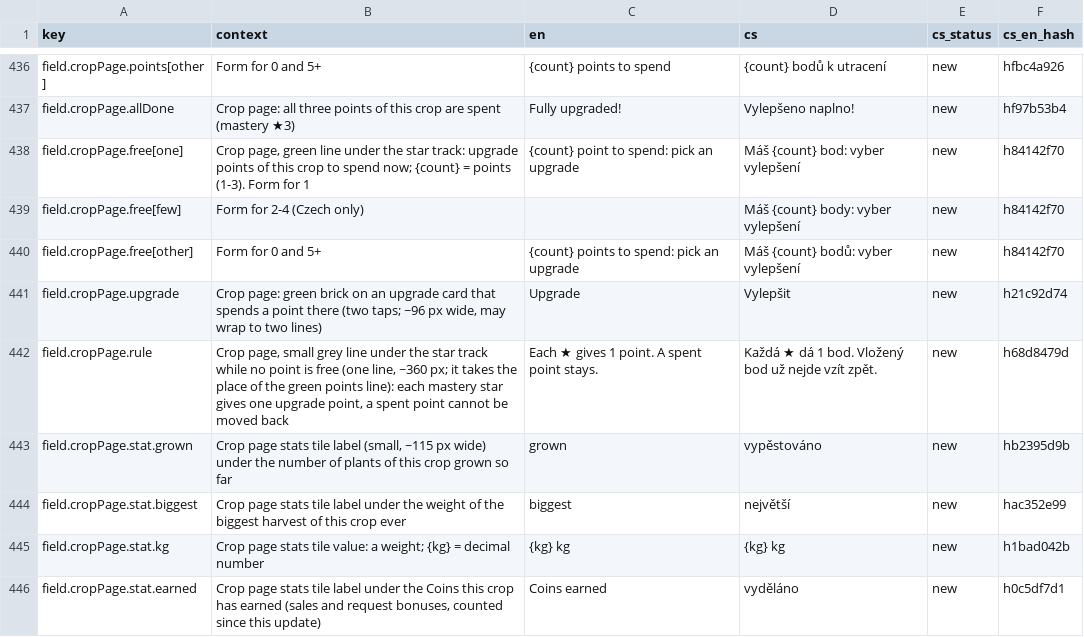
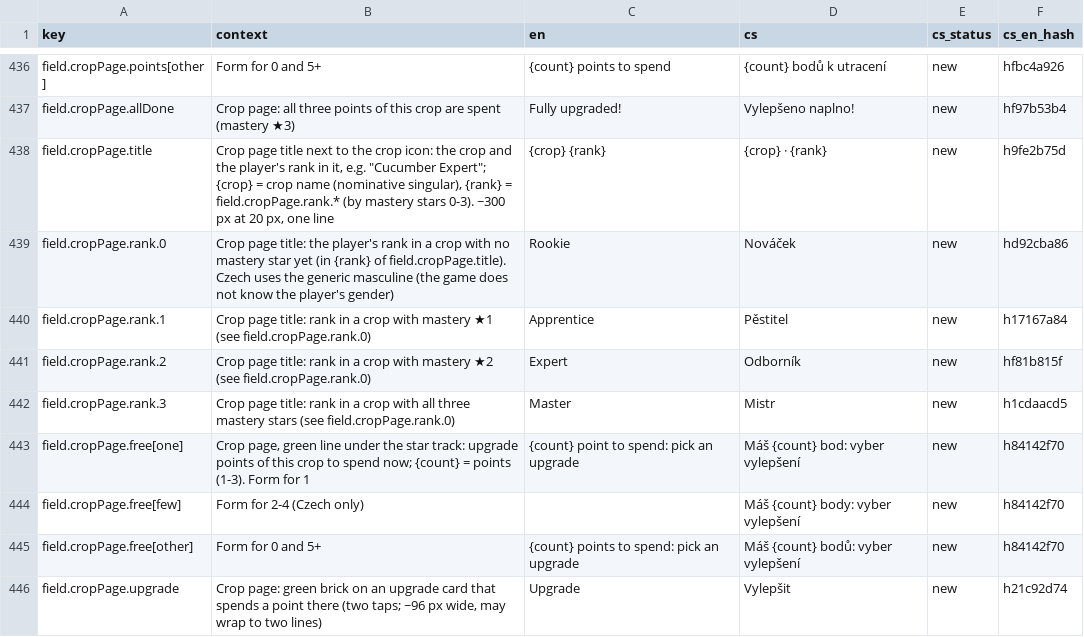
Before and after one commit to ales-re-sources/Pawvest, a CSV file: localization/strings.csv, drawn as a sheet; only a part is shown, gaps mark what is left out; the shorter side is filled out with more unchanged rows; the diff names each change by its address in the sheet, - before the commit and + after, or states it on an @@ line.

```diff
--- a/localization/strings.csv
+++ b/localization/strings.csv
+row 438: field.cropPage.title | Crop page title next to the crop icon: the crop and the player's rank in it, e.g. "Cucumber Expert"; {crop} = crop name (nominative singular), {rank} = field.cropPage.rank.* (by mastery stars 0-3). ~300 px at 20 px, one line | {crop} {rank} | {crop} · {rank} | new | h9fe2b75d
+row 439: field.cropPage.rank.0 | Crop page title: the player's rank in a crop with no mastery star yet (in {rank} of field.cropPage.title). Czech uses the generic masculine (the game does not know the player's gender) | Rookie | Nováček | new | hd92cba86
+row 440: field.cropPage.rank.1 | Crop page title: rank in a crop with mastery ★1 (see field.cropPage.rank.0) | Apprentice | Pěstitel | new | h17167a84
+row 441: field.cropPage.rank.2 | Crop page title: rank in a crop with mastery ★2 (see field.cropPage.rank.0) | Expert | Odborník | new | hf81b815f
+row 442: field.cropPage.rank.3 | Crop page title: rank in a crop with all three mastery stars (see field.cropPage.rank.0) | Master | Mistr | new | h1cdaacd5
```
Also changed, not shown: 5 other files.
